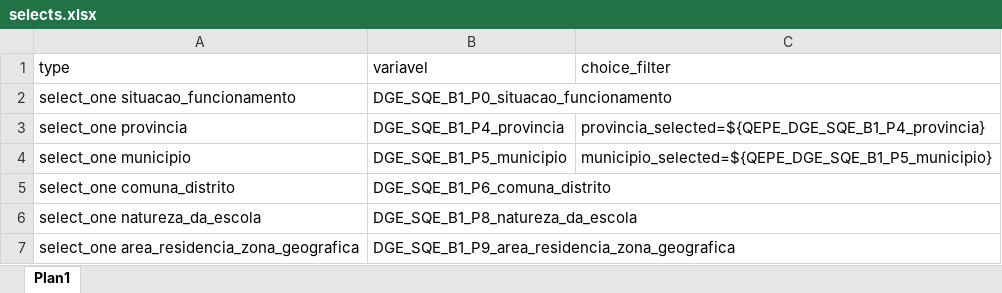
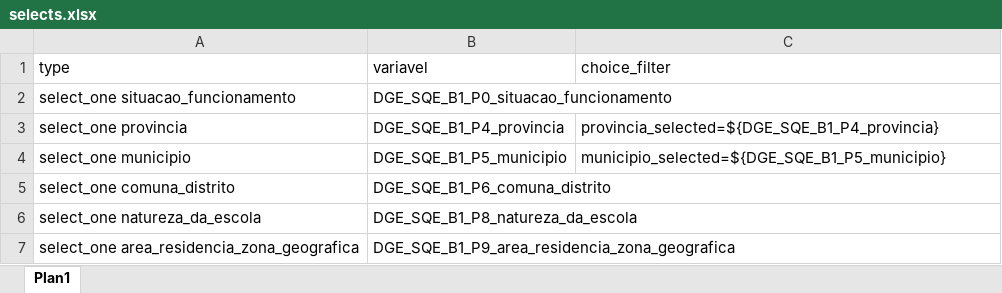
Before and after one commit to ivanydev/conversor-pat2, an Excel workbook: selects.xlsx, sheet Plan1, drawn as a sheet; only a part is shown; values as stored, in another font and other column widths than the file's, no borders; the diff names each change by its address in the sheet, - before the commit and + after, or states it on an @@ line.

```diff
--- a/selects.xlsx (sheet Plan1)
+++ b/selects.xlsx (sheet Plan1)
-C3 (choice_filter): provincia_selected=${QEPE_DGE_SQE_B1_P4_provincia}
+C3 (choice_filter): provincia_selected=${DGE_SQE_B1_P4_provincia}
-C4 (choice_filter): municipio_selected=${QEPE_DGE_SQE_B1_P5_municipio}
+C4 (choice_filter): municipio_selected=${DGE_SQE_B1_P5_municipio}
```
Also changed, not shown: relevante.xlsx.
